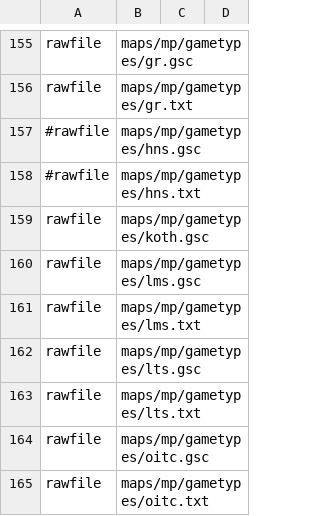
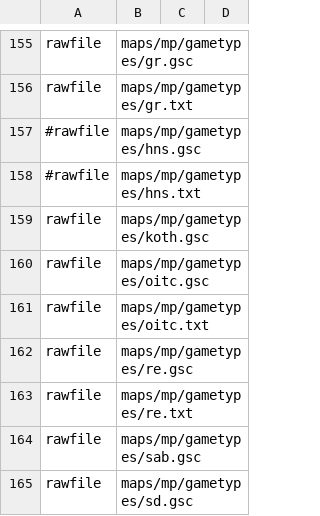
Before and after one commit to adanski/Leetmod, a CSV file: mod.csv, drawn as a sheet; only a part is shown, gaps mark what is left out; the shorter side is filled out with more unchanged rows; the diff names each change by its address in the sheet, - before the commit and + after, or states it on an @@ line.

Commit message:
removed lms e lts, now they are part of dm and war respectively (now they are dvars that can be enabled on this gametypes) definition of a sniper player (for anticamp and most camper statistics) is now a player using a sniper or using a sidearm but having a sniper as backup) scr_show_lives_enable is now enabled by default (it's disabled on sd). (todo: disable it for other no-respawn gametypes too like ass or re)
fixed autoassing in bel gametype being disabled

```diff
--- a/mod.csv
+++ b/mod.csv
-row 160: rawfile | maps/mp/gametypes/lms.gsc
-row 161: rawfile | maps/mp/gametypes/lms.txt
-row 162: rawfile | maps/mp/gametypes/lts.gsc
-row 163: rawfile | maps/mp/gametypes/lts.txt
```
Also changed, not shown: 30 other files.
